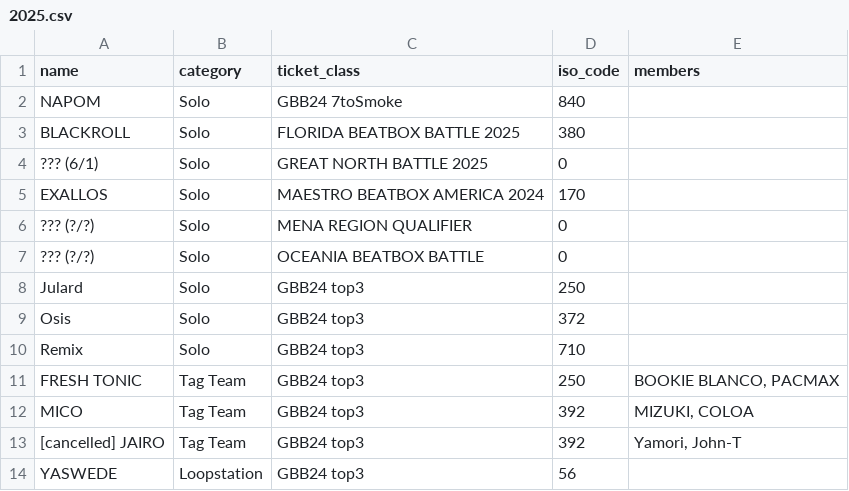
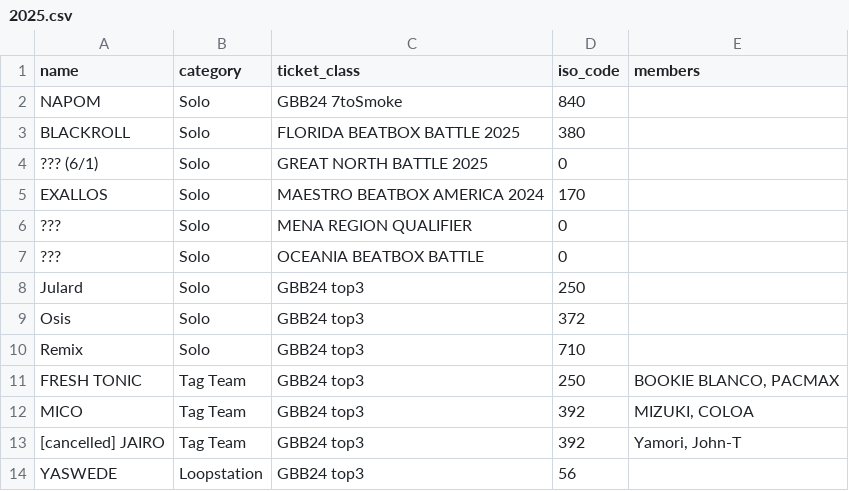
Before and after one commit to shumizu418128/gbbinfo2.0, a CSV file: app/database/participants/2025.csv, drawn as a sheet; only a part is shown.

Commit message:
Update 2025.csv

```diff
--- a/app/database/participants/2025.csv
+++ b/app/database/participants/2025.csv
@@ -5,4 +5,4 @@ BLACKROLL,Solo,FLORIDA BEATBOX BATTLE 2025,380,
 EXALLOS,Solo,MAESTRO BEATBOX AMERICA 2024,170,
-??? (?/?),Solo,MENA REGION QUALIFIER,0,
-??? (?/?),Solo,OCEANIA BEATBOX BATTLE,0,
+???,Solo,MENA REGION QUALIFIER,0,
+???,Solo,OCEANIA BEATBOX BATTLE,0,
 Julard,Solo,GBB24 top3,250,
```
